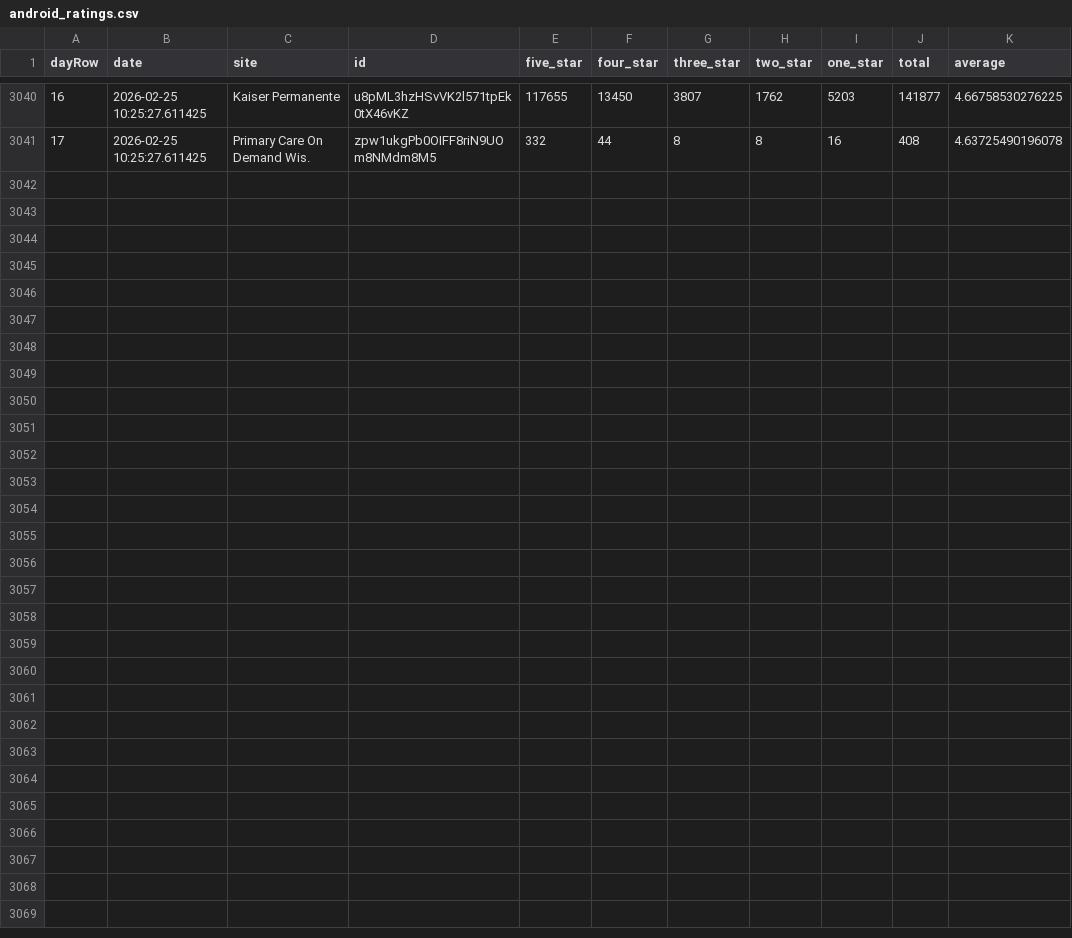
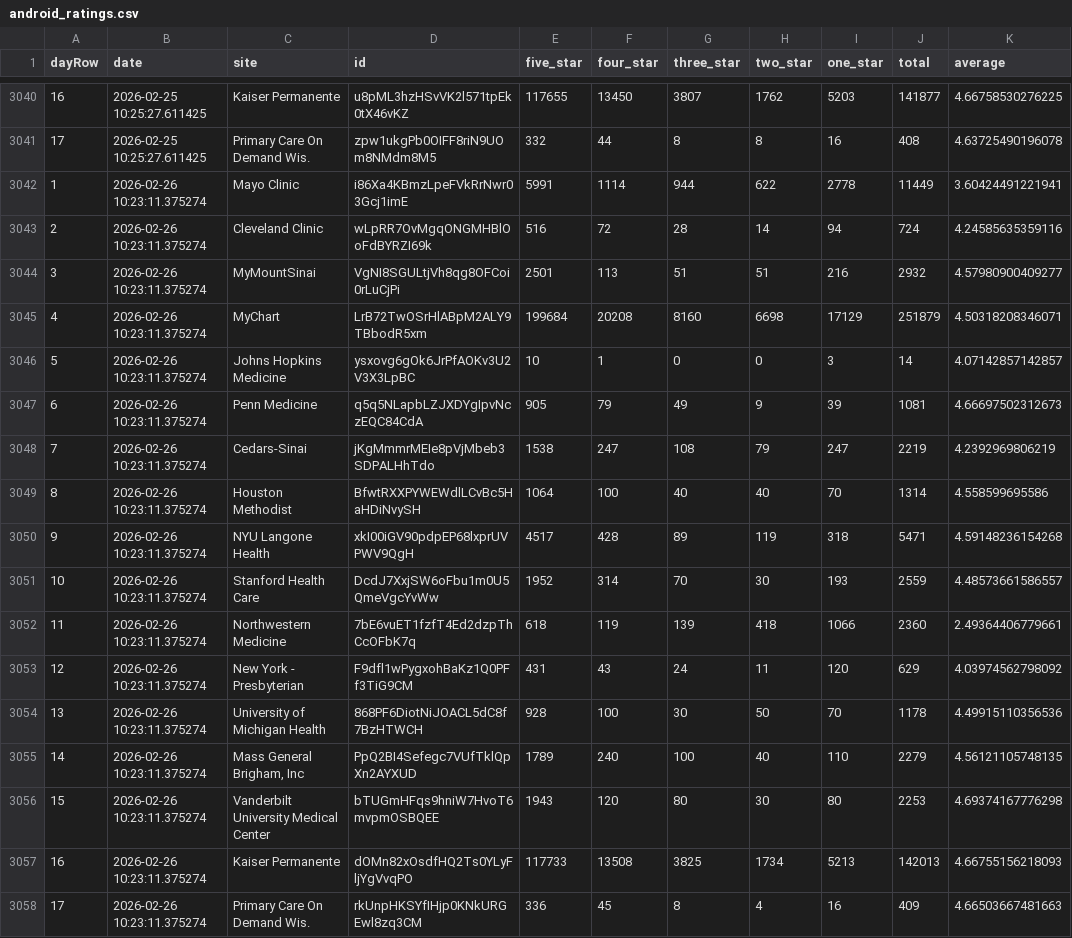
Before and after one commit to allen-black/android_scrape_update, a CSV file: android_ratings.csv, drawn as a sheet; only a part is shown, gaps mark what is left out; the diff names each change by its address in the sheet, - before the commit and + after, or states it on an @@ line.

```diff
--- a/android_ratings.csv
+++ b/android_ratings.csv
+row 3042: 1 | 2026-02-26 10:23:11.375274 | Mayo Clinic | i86Xa4KBmzLpeFVkRrNwr03Gcj1imE | 5991 | 1114 | 944 | 622 | 2778 | 11449 | 3.60424491221941
+row 3043: 2 | 2026-02-26 10:23:11.375274 | Cleveland Clinic | wLpRR7OvMgqONGMHBlOoFdBYRZI69k | 516 | 72 | 28 | 14 | 94 | 724 | 4.24585635359116
+row 3044: 3 | 2026-02-26 10:23:11.375274 | MyMountSinai | VgNI8SGULtjVh8qg8OFCoi0rLuCjPi | 2501 | 113 | 51 | 51 | 216 | 2932 | 4.57980900409277
+row 3045: 4 | 2026-02-26 10:23:11.375274 | MyChart | LrB72TwOSrHlABpM2ALY9TBbodR5xm | 199684 | 20208 | 8160 | 6698 | 17129 | 251879 | 4.50318208346071
+row 3046: 5 | 2026-02-26 10:23:11.375274 | Johns Hopkins Medicine | ysxovg6gOk6JrPfAOKv3U2V3X3LpBC | 10 | 1 | 0 | 0 | 3 | 14 | 4.07142857142857
+row 3047: 6 | 2026-02-26 10:23:11.375274 | Penn Medicine | q5q5NLapbLZJXDYgIpvNczEQC84CdA | 905 | 79 | 49 | 9 | 39 | 1081 | 4.66697502312673
+row 3048: 7 | 2026-02-26 10:23:11.375274 | Cedars-Sinai | jKgMmmrMEIe8pVjMbeb3SDPALHhTdo | 1538 | 247 | 108 | 79 | 247 | 2219 | 4.2392969806219
+row 3049: 8 | 2026-02-26 10:23:11.375274 | Houston Methodist | BfwtRXXPYWEWdlLCvBc5HaHDiNvySH | 1064 | 100 | 40 | 40 | 70 | 1314 | 4.558599695586
+row 3050: 9 | 2026-02-26 10:23:11.375274 | NYU Langone Health | xkI00iGV90pdpEP68lxprUVPWV9QgH | 4517 | 428 | 89 | 119 | 318 | 5471 | 4.59148236154268
+row 3051: 10 | 2026-02-26 10:23:11.375274 | Stanford Health Care | DcdJ7XxjSW6oFbu1m0U5QmeVgcYvWw | 1952 | 314 | 70 | 30 | 193 | 2559 | 4.48573661586557
+row 3052: 11 | 2026-02-26 10:23:11.375274 | Northwestern Medicine | 7bE6vuET1fzfT4Ed2dzpThCcOFbK7q | 618 | 119 | 139 | 418 | 1066 | 2360 | 2.49364406779661
+row 3053: 12 | 2026-02-26 10:23:11.375274 | New York - Presbyterian | F9dfl1wPygxohBaKz1Q0PFf3TiG9CM | 431 | 43 | 24 | 11 | 120 | 629 | 4.03974562798092
+row 3054: 13 | 2026-02-26 10:23:11.375274 | University of Michigan Health | 868PF6DiotNiJOACL5dC8f7BzHTWCH | 928 | 100 | 30 | 50 | 70 | 1178 | 4.49915110356536
+row 3055: 14 | 2026-02-26 10:23:11.375274 | Mass General Brigham, Inc | PpQ2BI4Sefegc7VUfTklQpXn2AYXUD | 1789 | 240 | 100 | 40 | 110 | 2279 | 4.56121105748135
+row 3056: 15 | 2026-02-26 10:23:11.375274 | Vanderbilt University Medical Center | bTUGmHFqs9hniW7HvoT6mvpmOSBQEE | 1943 | 120 | 80 | 30 | 80 | 2253 | 4.69374167776298
+row 3057: 16 | 2026-02-26 10:23:11.375274 | Kaiser Permanente | dOMn82xOsdfHQ2Ts0YLyFljYgVvqPO | 117733 | 13508 | 3825 | 1734 | 5213 | 142013 | 4.66755156218093
+row 3058: 17 | 2026-02-26 10:23:11.375274 | Primary Care On Demand Wis. | rkUnpHKSYfIHjp0KNkURGEwl8zq3CM | 336 | 45 | 8 | 4 | 16 | 409 | 4.66503667481663
```
